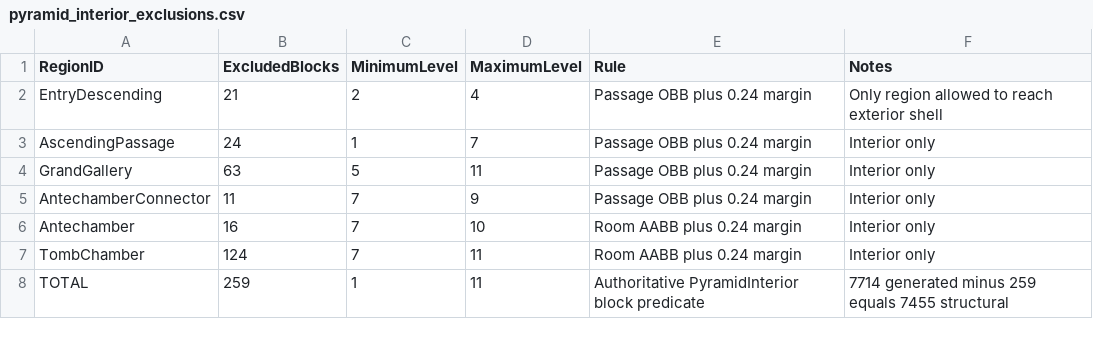
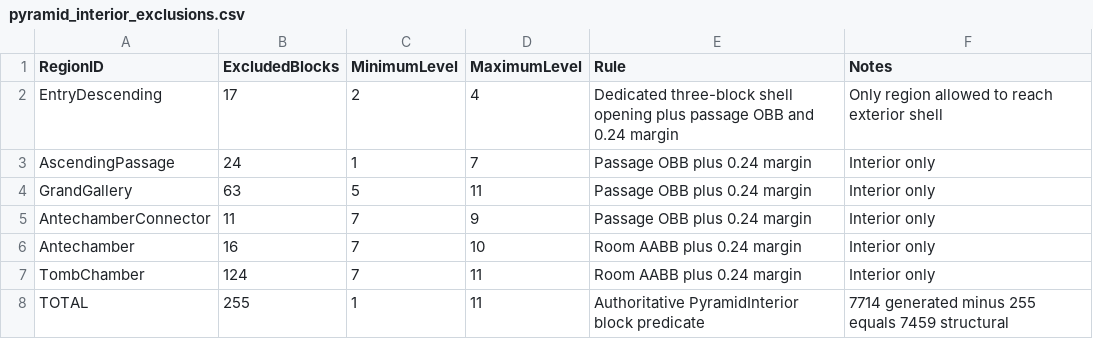
Before and after one commit to Prothom7/pyramid-giza-construction, a CSV file: pyramid-giza/docs/pyramid_interior_exclusions.csv, drawn as a sheet.

Commit message:
Refine Phase 12.8 pyramid entrance facade

```diff
--- a/pyramid-giza/docs/pyramid_interior_exclusions.csv
+++ b/pyramid-giza/docs/pyramid_interior_exclusions.csv
@@ -1,3 +1,3 @@
 RegionID,ExcludedBlocks,MinimumLevel,MaximumLevel,Rule,Notes
-EntryDescending,21,2,4,Passage OBB plus 0.24 margin,Only region allowed to reach exterior shell
+EntryDescending,17,2,4,Dedicated three-block shell opening plus passage OBB and 0.24 margin,Only region allowed to reach exterior shell
 AscendingPassage,24,1,7,Passage OBB plus 0.24 margin,Interior only
@@ -7,2 +7,2 @@ Antechamber,16,7,10,Room AABB plus 0.24 margin,Interior only
 TombChamber,124,7,11,Room AABB plus 0.24 margin,Interior only
-TOTAL,259,1,11,Authoritative PyramidInterior block predicate,7714 generated minus 259 equals 7455 structural
+TOTAL,255,1,11,Authoritative PyramidInterior block predicate,7714 generated minus 255 equals 7459 structural
```
Also changed, not shown: pyramid-giza/docs/interior_validation.csv, pyramid-giza/docs/pyramid_interior_layout.csv, 8 other files.
